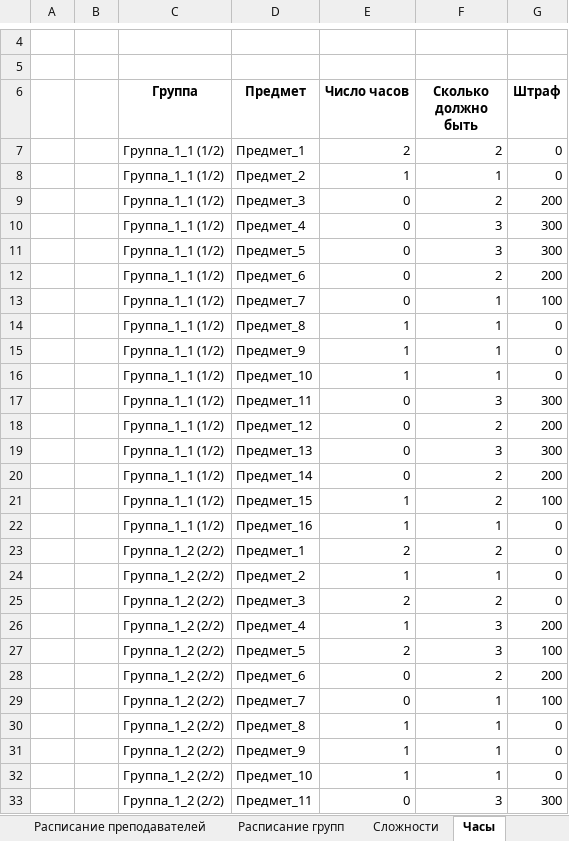
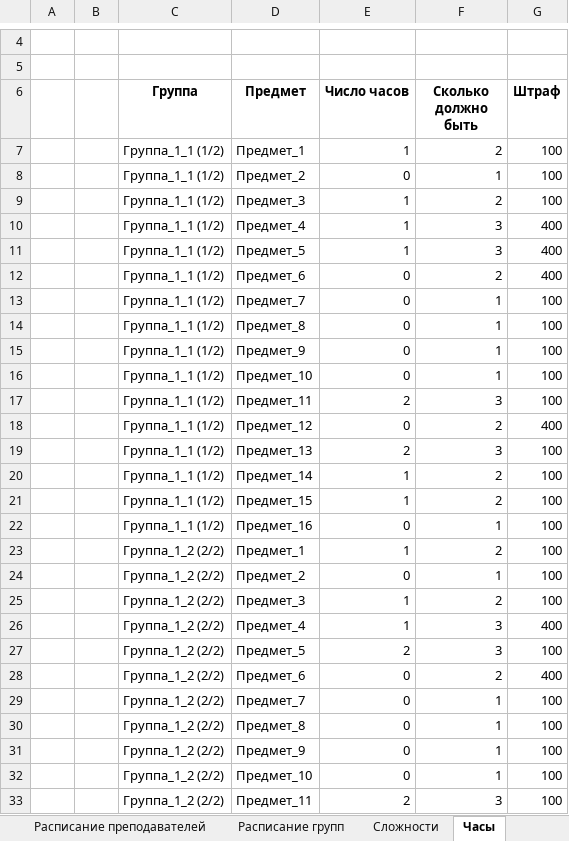
Before and after one commit to PasaOpasen/ScheduleGenetic, an Excel workbook: output.xlsx, sheet Часы, drawn as a sheet; only a part is shown, gaps mark what is left out; values as stored, in another font and other column widths than the file's, no borders; the diff covers the shown part only; the diff names each change by its address in the sheet, - before the commit and + after, or states it on an @@ line.

```diff
--- a/output.xlsx (sheet Часы)
+++ b/output.xlsx (sheet Часы)
-E7 (Число часов): 2
+E7 (Число часов): 1
-G7:G8 (Штраф): 0
+G7:G8 (Штраф): 100
-E8 (Число часов): 1
+E8 (Число часов): 0
-E9:E11 (Число часов): 0
+E9:E11 (Число часов): 1
-G9 (Штраф): 200
+G9 (Штраф): 100
-G10:G11 (Штраф): 300
+G10:G11 (Штраф): 400
-G12 (Штраф): 200
+G12 (Штраф): 400
-E14:E16 (Число часов): 1
+E14:E16 (Число часов): 0
-G14:G16 (Штраф): 0
+G14:G16 (Штраф): 100
-E17 (Число часов): 0
+E17 (Число часов): 2
-G17 (Штраф): 300
+G17 (Штраф): 100
-G18 (Штраф): 200
+G18 (Штраф): 400
-E19 (Число часов): 0
+E19 (Число часов): 2
-G19 (Штраф): 300
+G19 (Штраф): 100
-E20 (Число часов): 0
+E20 (Число часов): 1
-G20 (Штраф): 200
+G20 (Штраф): 100
-E22 (Число часов): 1
+E22 (Число часов): 0
-G22:G25 (Штраф): 0
+G22:G25 (Штраф): 100
-E23 (Число часов): 2
+E23 (Число часов): 1
-E24 (Число часов): 1
+E24 (Число часов): 0
-E25 (Число часов): 2
+E25 (Число часов): 1
-G26 (Штраф): 200
+G26 (Штраф): 400
-G28 (Штраф): 200
+G28 (Штраф): 400
-E30:E32 (Число часов): 1
+E30:E32 (Число часов): 0
-G30:G32 (Штраф): 0
+G30:G32 (Штраф): 100
-E33 (Число часов): 0
+E33 (Число часов): 2
-G33 (Штраф): 300
+G33 (Штраф): 100
```
Also changed, not shown: 60 edited cells elsewhere in this sheet, sheet Полные данные, sheet Сложности, sheet Преподаватель-предмет, sheet Группа-предмет, sheet Расписание преподавателей, sheet Аудитория-группа, 1 more sheet, 1 other file.
